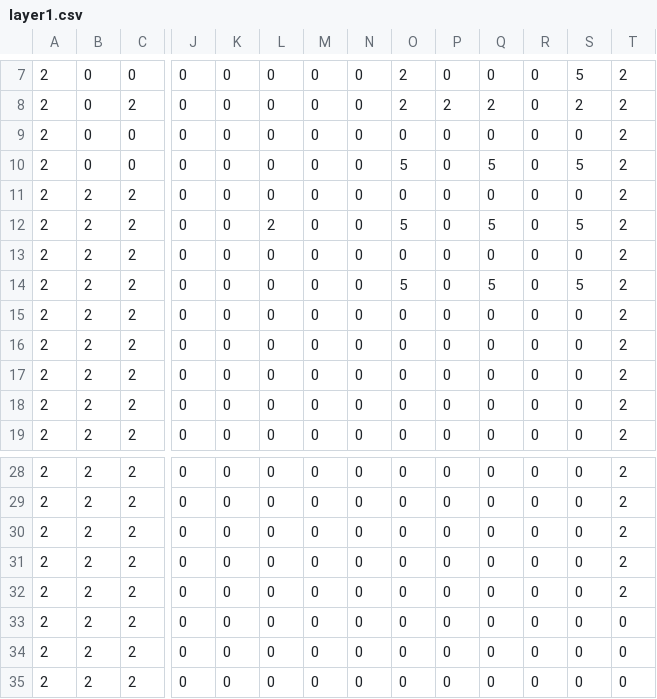
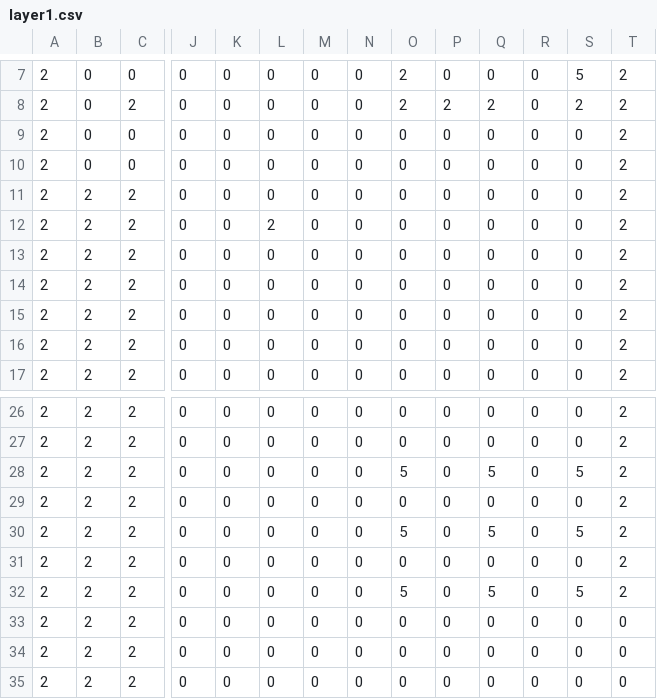
Before and after one commit to PandD-Aizu/Minge2022_Summer_team4, a CSV file: Minge2022Summer/App/maps/stage1/layer1.csv, drawn as a sheet; only a part is shown, gaps mark what is left out; removed rows and columns are numbered as before the commit, all else as after; rows hold the shown columns only; the diff names each change by its address in the sheet, - before the commit and + after, or states it on an @@ line.

```diff
--- a/Minge2022Summer/App/maps/stage1/layer1.csv
+++ b/Minge2022Summer/App/maps/stage1/layer1.csv
-O10: 5
+O10: 0
-Q10: 5
+Q10: 0
-S10: 5
+S10: 0
-row 12: 2 | 2 | 2 | 0 | 0 | 2 | 0 | 0 | 5 | 0 | 5 | 0 | 5 | 2
-L12: 0
+L12: 2
@@ row 14 moved to row 28: 2 @@
+row 30: 2 | 2 | 2 | 0 | 0 | 0 | 0 | 0 | 5 | 0 | 5 | 0 | 5 | 2
-row 32: 2 | 2 | 2 | 0 | 0 | 0 | 0 | 0 | 0 | 0 | 0 | 0 | 0 | 2
+row 32: 2 | 2 | 2 | 0 | 0 | 0 | 0 | 0 | 5 | 0 | 5 | 0 | 5 | 2
```
Also changed, not shown: 3 other files.
